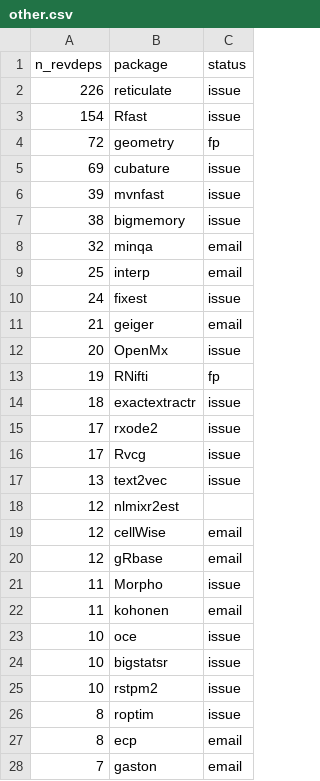
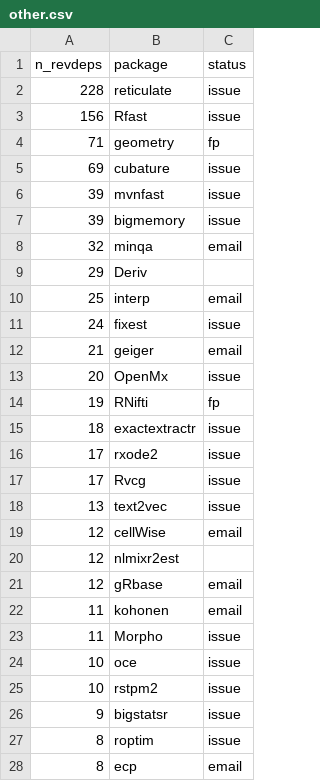
Before and after one commit to Enchufa2/Rcpp-mask-Rf_error, a CSV file: lists/other.csv, drawn as a sheet; only a part is shown; the shorter side is filled out with more unchanged rows; the diff covers the shown part only.

```diff
--- a/lists/other.csv
+++ b/lists/other.csv
@@ -1,9 +1,10 @@
 n_revdeps,package,status
-226,reticulate,issue
-154,Rfast,issue
-72,geometry,fp
+228,reticulate,issue
+156,Rfast,issue
+71,geometry,fp
 69,cubature,issue
 39,mvnfast,issue
-38,bigmemory,issue
+39,bigmemory,issue
 32,minqa,email
+29,Deriv,
 25,interp,email
@@ -17,10 +18,10 @@ n_revdeps,package,status
 13,text2vec,issue
+12,cellWise,email
 12,nlmixr2est,
-12,cellWise,email
 12,gRbase,email
+11,kohonen,email
 11,Morpho,issue
-11,kohonen,email
 10,oce,issue
-10,bigstatsr,issue
 10,rstpm2,issue
+9,bigstatsr,issue
 8,roptim,issue
```
Also changed, not shown: 2 removed rows, 79 moved rows and 1 edited cell elsewhere in this file, lists/attrs.csv, lists/forward1.csv.
